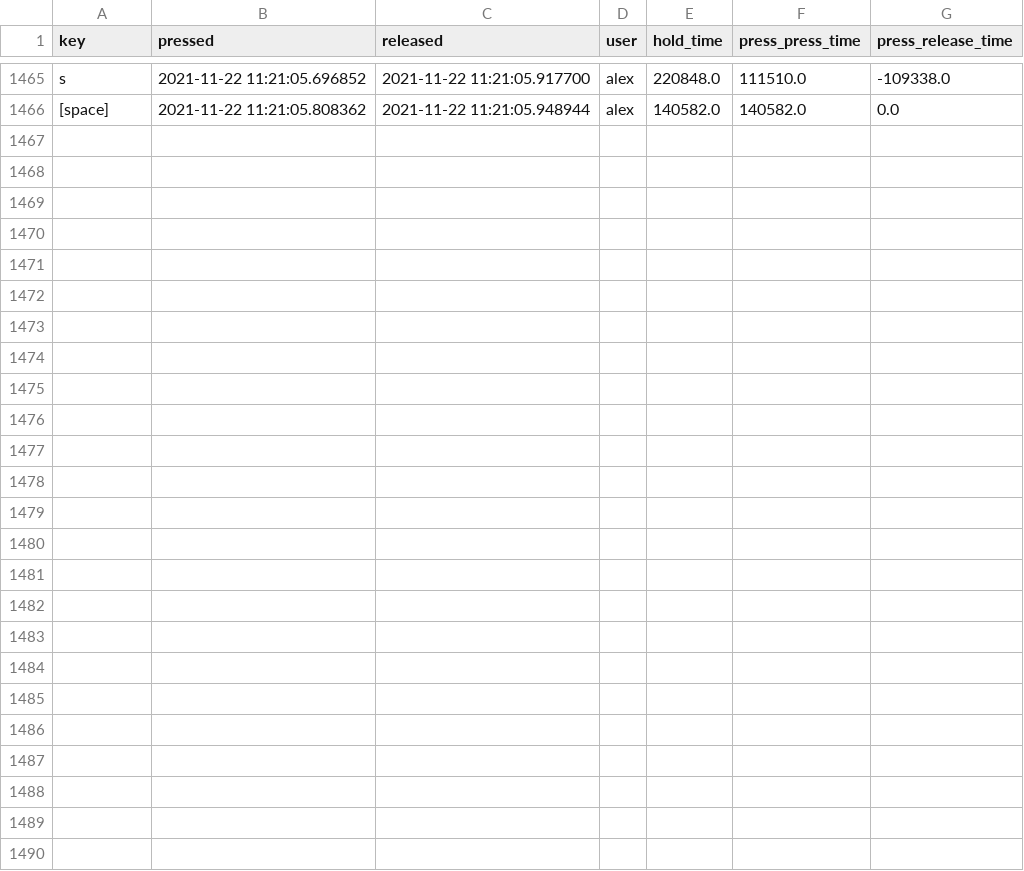
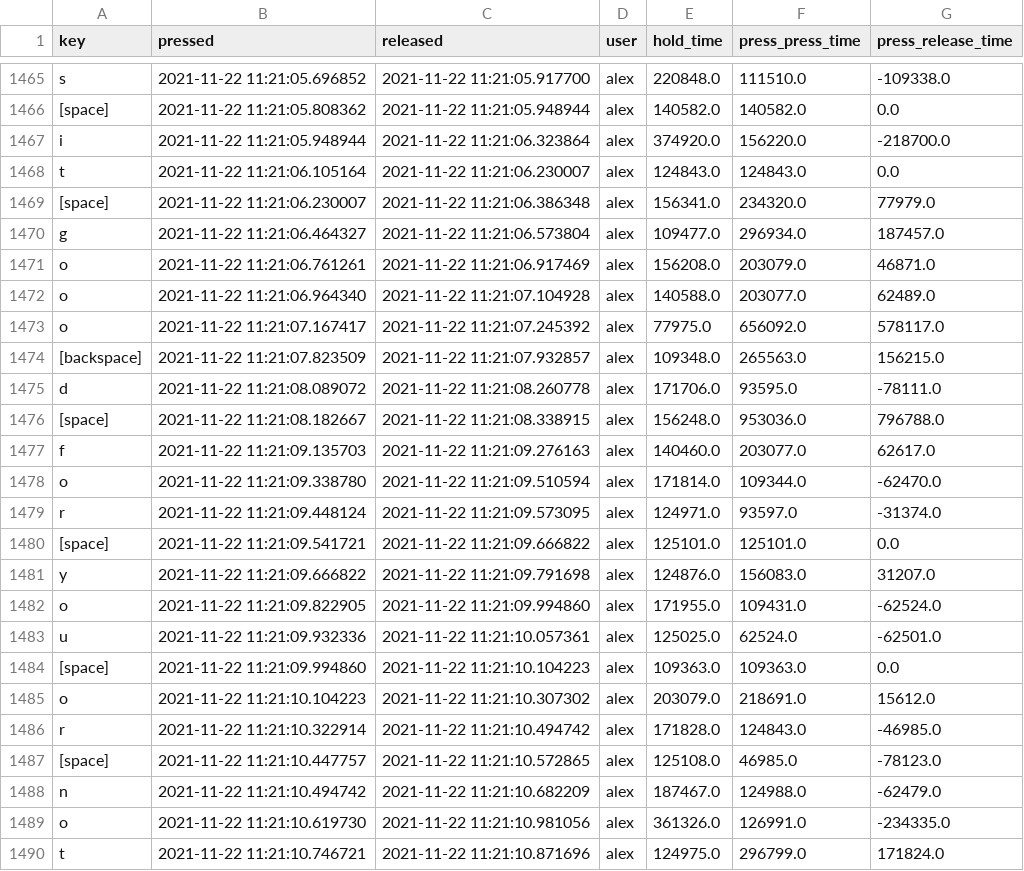
Before and after one commit to abremard/OT2_Data_Mining, a CSV file: datasets/registered/alex_data.csv, drawn as a sheet; only a part is shown, gaps mark what is left out.

```diff
--- a/datasets/registered/alex_data.csv
+++ b/datasets/registered/alex_data.csv
@@ -1466 +1466,25 @@ s,2021-11-22 11:21:05.696852,2021-11-22 11:21:05.917700,alex,220848.0,111510.0,-
 [space],2021-11-22 11:21:05.808362,2021-11-22 11:21:05.948944,alex,140582.0,140582.0,0.0
+i,2021-11-22 11:21:05.948944,2021-11-22 11:21:06.323864,alex,374920.0,156220.0,-218700.0
+t,2021-11-22 11:21:06.105164,2021-11-22 11:21:06.230007,alex,124843.0,124843.0,0.0
+[space],2021-11-22 11:21:06.230007,2021-11-22 11:21:06.386348,alex,156341.0,234320.0,77979.0
+g,2021-11-22 11:21:06.464327,2021-11-22 11:21:06.573804,alex,109477.0,296934.0,187457.0
+o,2021-11-22 11:21:06.761261,2021-11-22 11:21:06.917469,alex,156208.0,203079.0,46871.0
+o,2021-11-22 11:21:06.964340,2021-11-22 11:21:07.104928,alex,140588.0,203077.0,62489.0
+o,2021-11-22 11:21:07.167417,2021-11-22 11:21:07.245392,alex,77975.0,656092.0,578117.0
+[backspace],2021-11-22 11:21:07.823509,2021-11-22 11:21:07.932857,alex,109348.0,265563.0,156215.0
+d,2021-11-22 11:21:08.089072,2021-11-22 11:21:08.260778,alex,171706.0,93595.0,-78111.0
+[space],2021-11-22 11:21:08.182667,2021-11-22 11:21:08.338915,alex,156248.0,953036.0,796788.0
+f,2021-11-22 11:21:09.135703,2021-11-22 11:21:09.276163,alex,140460.0,203077.0,62617.0
+o,2021-11-22 11:21:09.338780,2021-11-22 11:21:09.510594,alex,171814.0,109344.0,-62470.0
+r,2021-11-22 11:21:09.448124,2021-11-22 11:21:09.573095,alex,124971.0,93597.0,-31374.0
+[space],2021-11-22 11:21:09.541721,2021-11-22 11:21:09.666822,alex,125101.0,125101.0,0.0
+y,2021-11-22 11:21:09.666822,2021-11-22 11:21:09.791698,alex,124876.0,156083.0,31207.0
+o,2021-11-22 11:21:09.822905,2021-11-22 11:21:09.994860,alex,171955.0,109431.0,-62524.0
+u,2021-11-22 11:21:09.932336,2021-11-22 11:21:10.057361,alex,125025.0,62524.0,-62501.0
+[space],2021-11-22 11:21:09.994860,2021-11-22 11:21:10.104223,alex,109363.0,109363.0,0.0
+o,2021-11-22 11:21:10.104223,2021-11-22 11:21:10.307302,alex,203079.0,218691.0,15612.0
+r,2021-11-22 11:21:10.322914,2021-11-22 11:21:10.494742,alex,171828.0,124843.0,-46985.0
+[space],2021-11-22 11:21:10.447757,2021-11-22 11:21:10.572865,alex,125108.0,46985.0,-78123.0
+n,2021-11-22 11:21:10.494742,2021-11-22 11:21:10.682209,alex,187467.0,124988.0,-62479.0
+o,2021-11-22 11:21:10.619730,2021-11-22 11:21:10.981056,alex,361326.0,126991.0,-234335.0
+t,2021-11-22 11:21:10.746721,2021-11-22 11:21:10.871696,alex,124975.0,296799.0,171824.0
```
Also changed, not shown: datasets/registered/stefan_data.csv, 8 other files.
